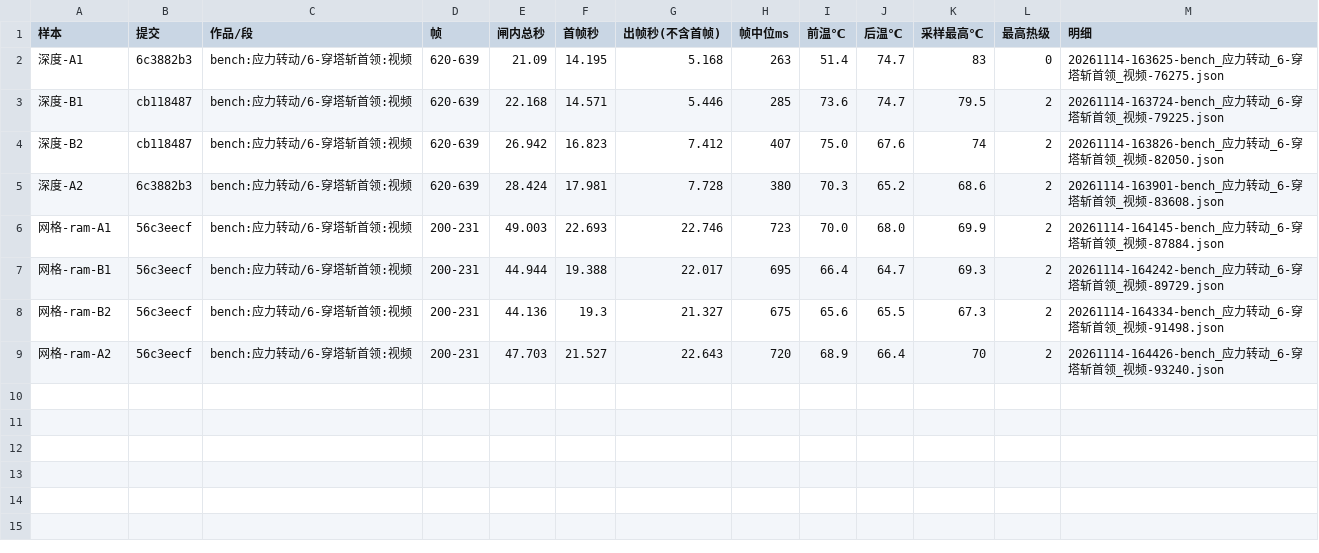
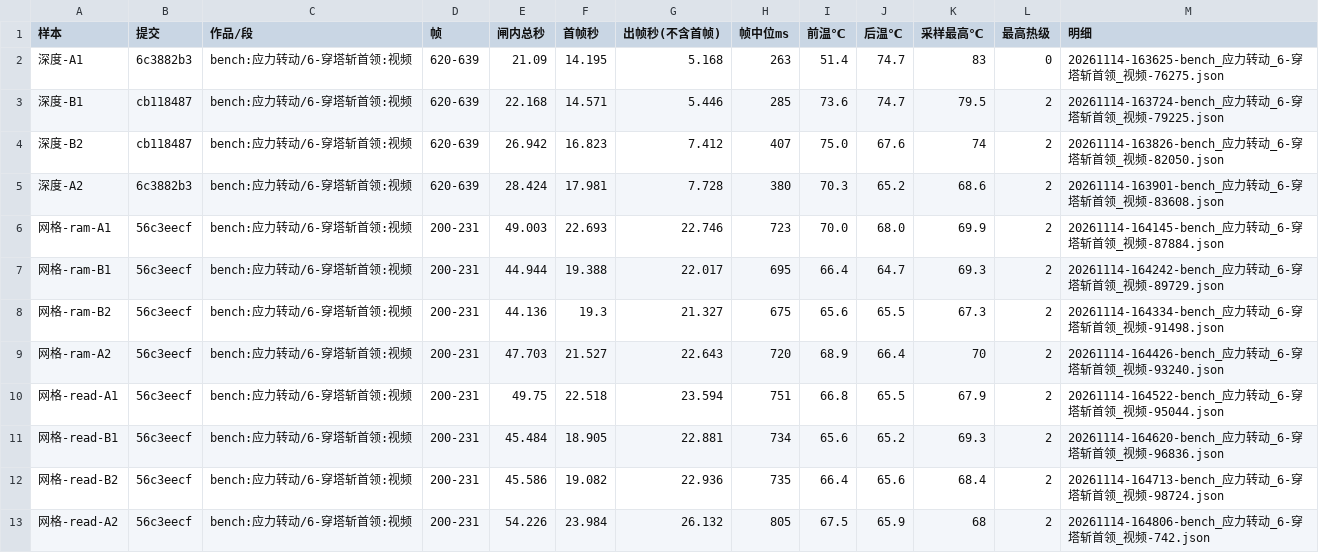
Before and after one commit to particle050811/mc-anim, a TSV file: docs/实测/1114-串行.tsv, drawn as a sheet; the diff names each change by its address in the sheet, - before the commit and + after, or states it on an @@ line.

```diff
--- a/docs/实测/1114-串行.tsv
+++ b/docs/实测/1114-串行.tsv
+row 10: 网格-read-A1 | 56c3eecf | bench:应力转动/6-穿塔斩首领:视频 | 200-231 | 49.75 | 22.518 | 23.594 | 751 | 66.8 | 65.5 | 67.9 | 2 | 20261114-164522-bench_应力转动_6-穿塔斩首领_视频-95044.json
+row 11: 网格-read-B1 | 56c3eecf | bench:应力转动/6-穿塔斩首领:视频 | 200-231 | 45.484 | 18.905 | 22.881 | 734 | 65.6 | 65.2 | 69.3 | 2 | 20261114-164620-bench_应力转动_6-穿塔斩首领_视频-96836.json
+row 12: 网格-read-B2 | 56c3eecf | bench:应力转动/6-穿塔斩首领:视频 | 200-231 | 45.586 | 19.082 | 22.936 | 735 | 66.4 | 65.6 | 68.4 | 2 | 20261114-164713-bench_应力转动_6-穿塔斩首领_视频-98724.json
+row 13: 网格-read-A2 | 56c3eecf | bench:应力转动/6-穿塔斩首领:视频 | 200-231 | 54.226 | 23.984 | 26.132 | 805 | 67.5 | 65.9 | 68 | 2 | 20261114-164806-bench_应力转动_6-穿塔斩首领_视频-742.json
```
Also changed, not shown: 1 other file.
